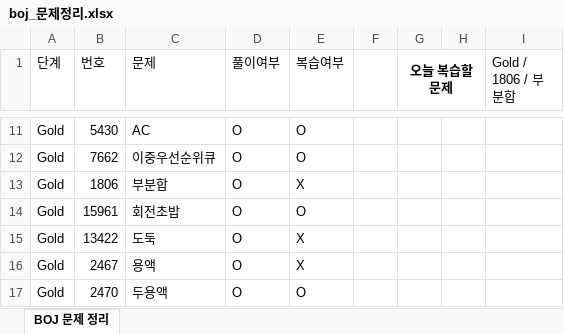
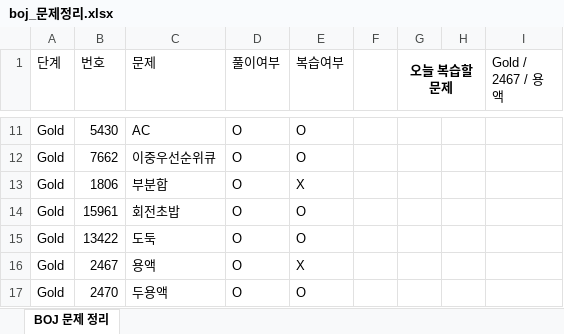
Before and after one commit to Jojep03/Study-Coding-Test, an Excel workbook: BOJ/boj_문제정리.xlsx, sheet BOJ 문제 정리, drawn as a sheet; only a part is shown, gaps mark what is left out; values as stored, in another font and other column widths than the file's, no borders; the diff names each change by its address in the sheet, - before the commit and + after, or states it on an @@ line.

```diff
--- a/BOJ/boj_문제정리.xlsx (sheet BOJ 문제 정리)
+++ b/BOJ/boj_문제정리.xlsx (sheet BOJ 문제 정리)
-I1: Gold / 1806 / 부분합
+I1: Gold / 2467 / 용액
-E15 (복습여부): X
+E15 (복습여부): O
```
Also changed, not shown: 1 other file.
